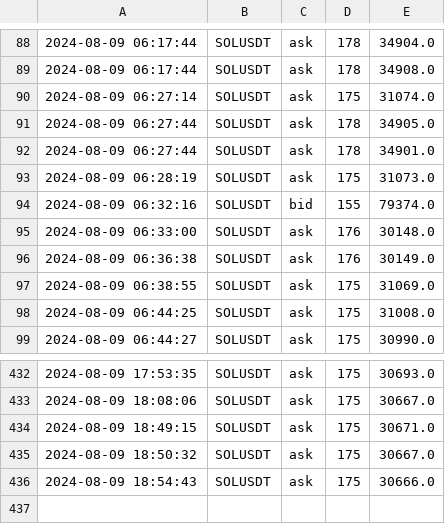
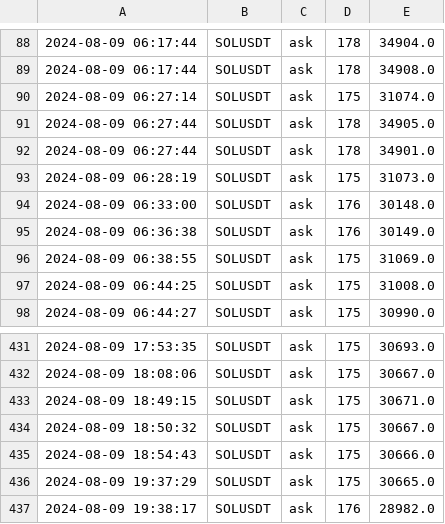
Before and after one commit to caotuanvu123/test_host, a CSV file: csv/futures/future_order_book_solusdt_2024-08-09.csv, drawn as a sheet; only a part is shown, gaps mark what is left out.

```diff
--- a/csv/futures/future_order_book_solusdt_2024-08-09.csv
+++ b/csv/futures/future_order_book_solusdt_2024-08-09.csv
@@ -93,3 +93,2 @@
 2024-08-09 06:28:19,SOLUSDT,ask,175,31073.0
-2024-08-09 06:32:16,SOLUSDT,bid,155,79374.0
 2024-08-09 06:33:00,SOLUSDT,ask,176,30148.0
@@ -436 +435,3 @@
 2024-08-09 18:54:43,SOLUSDT,ask,175,30666.0
+2024-08-09 19:37:29,SOLUSDT,ask,175,30665.0
+2024-08-09 19:38:17,SOLUSDT,ask,176,28982.0
```
Also changed, not shown: csv/futures/future_order_book_btcusdt_2024-08-09.csv, csv/futures/future_order_book_ethusdt_2024-08-09.csv, 1 other file.
